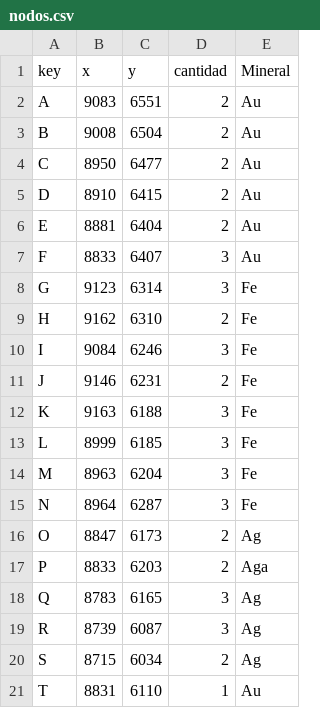
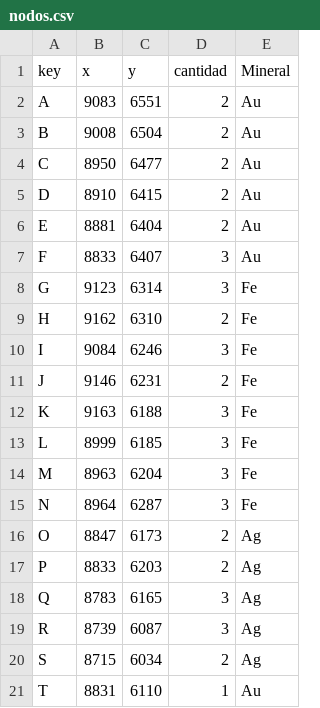
Before and after one commit to jorge1b3/Grafos, a CSV file: nodos.csv, drawn as a sheet.

Commit message:
Arreglando un error en una celda

```diff
--- a/nodos.csv
+++ b/nodos.csv
@@ -16,3 +16,3 @@ N,8964,6287,3,Fe
 O,8847,6173,2,Ag
-P,8833,6203,2,Aga
+P,8833,6203,2,Ag
 Q,8783,6165,3,Ag
```
